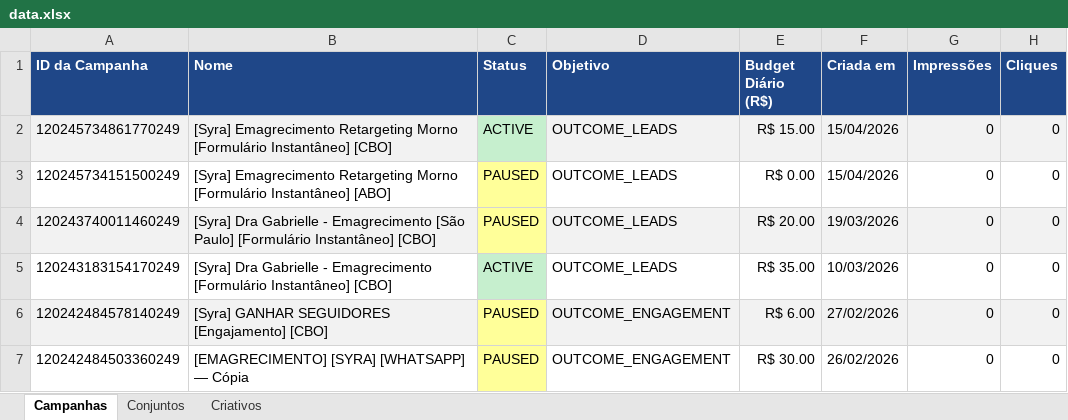
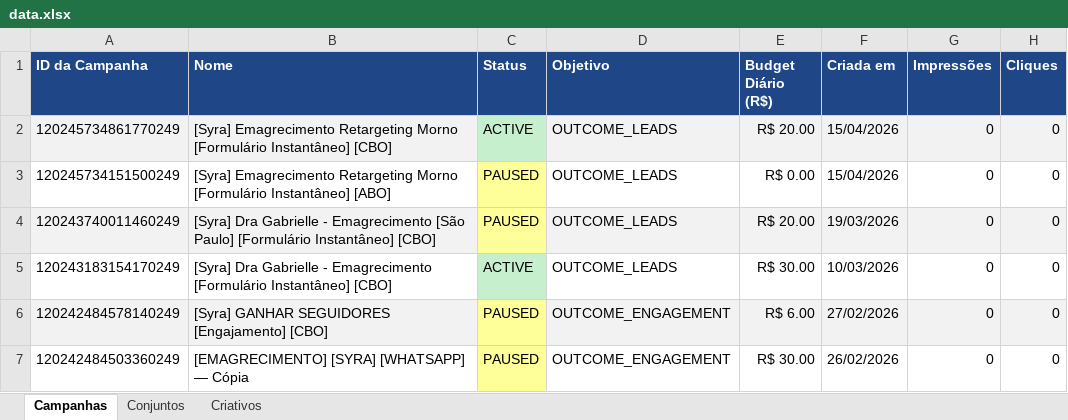
Before and after one commit to ericsottnas-arch/meu-aios, an Excel workbook: meu-projeto/docs/clientes/dr-cleugo/campaigns/data.xlsx, sheet Campanhas, drawn as a sheet; only a part is shown; values as stored, in another font and other column widths than the file's, no borders; the diff names each change by its address in the sheet, - before the commit and + after, or states it on an @@ line.

```diff
--- a/meu-projeto/docs/clientes/dr-cleugo/campaigns/data.xlsx (sheet Campanhas)
+++ b/meu-projeto/docs/clientes/dr-cleugo/campaigns/data.xlsx (sheet Campanhas)
-E2 (Budget Diário (R$)): R$ 15.00
+E2 (Budget Diário (R$)): R$ 20.00
-E5 (Budget Diário (R$)): R$ 35.00
+E5 (Budget Diário (R$)): R$ 30.00
```
Also changed, not shown: meu-projeto/docs/clientes/dr-enio-leite/campaigns/data.xlsx, meu-projeto/docs/clientes/dr-erico-servano/campaigns/data.xlsx, 21 other files.
